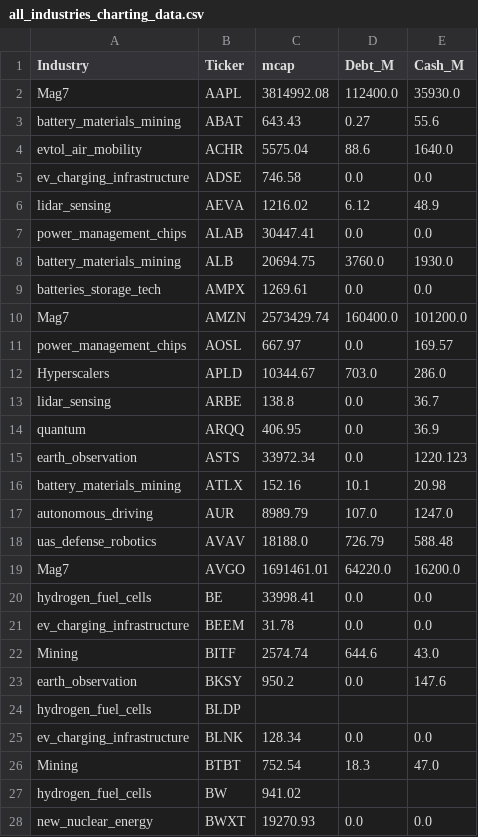
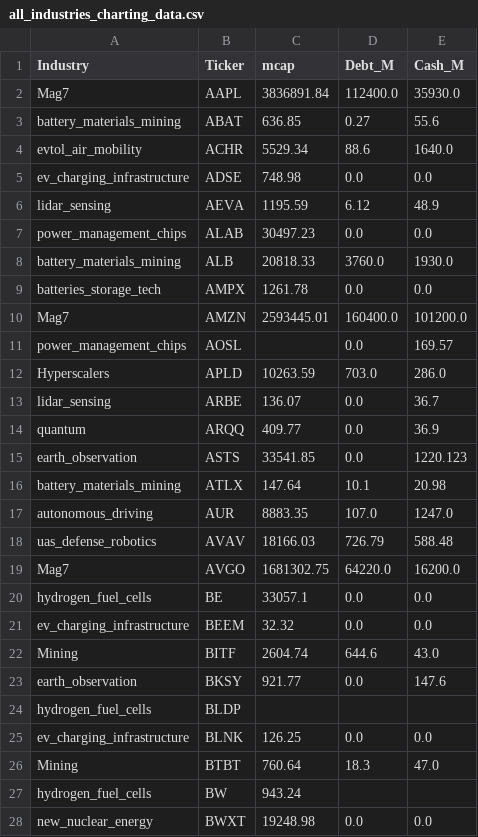
Before and after one commit to prasanna-ML-expert/jayind, a CSV file: all_industries_charting_data.csv, drawn as a sheet; only a part is shown; the diff covers the shown part only.

Commit message:
Update all_industries_charting_data.csv with data for peer comparison charts

```diff
--- a/all_industries_charting_data.csv
+++ b/all_industries_charting_data.csv
@@ -1,28 +1,28 @@
 Industry,Ticker,mcap,Debt_M,Cash_M
-Mag7,AAPL,3814992.08,112400.0,35930.0
-battery_materials_mining,ABAT,643.43,0.27,55.6
-evtol_air_mobility,ACHR,5575.04,88.6,1640.0
-ev_charging_infrastructure,ADSE,746.58,0.0,0.0
-lidar_sensing,AEVA,1216.02,6.12,48.9
-power_management_chips,ALAB,30447.41,0.0,0.0
-battery_materials_mining,ALB,20694.75,3760.0,1930.0
-batteries_storage_tech,AMPX,1269.61,0.0,0.0
-Mag7,AMZN,2573429.74,160400.0,101200.0
-power_management_chips,AOSL,667.97,0.0,169.57
-Hyperscalers,APLD,10344.67,703.0,286.0
-lidar_sensing,ARBE,138.8,0.0,36.7
-quantum,ARQQ,406.95,0.0,36.9
-earth_observation,ASTS,33972.34,0.0,1220.123
-battery_materials_mining,ATLX,152.16,10.1,20.98
-autonomous_driving,AUR,8989.79,107.0,1247.0
-uas_defense_robotics,AVAV,18188.0,726.79,588.48
-Mag7,AVGO,1691461.01,64220.0,16200.0
-hydrogen_fuel_cells,BE,33998.41,0.0,0.0
-ev_charging_infrastructure,BEEM,31.78,0.0,0.0
-Mining,BITF,2574.74,644.6,43.0
-earth_observation,BKSY,950.2,0.0,147.6
+Mag7,AAPL,3836891.84,112400.0,35930.0
+battery_materials_mining,ABAT,636.85,0.27,55.6
+evtol_air_mobility,ACHR,5529.34,88.6,1640.0
+ev_charging_infrastructure,ADSE,748.98,0.0,0.0
+lidar_sensing,AEVA,1195.59,6.12,48.9
+power_management_chips,ALAB,30497.23,0.0,0.0
+battery_materials_mining,ALB,20818.33,3760.0,1930.0
+batteries_storage_tech,AMPX,1261.78,0.0,0.0
+Mag7,AMZN,2593445.01,160400.0,101200.0
+power_management_chips,AOSL,,0.0,169.57
+Hyperscalers,APLD,10263.59,703.0,286.0
+lidar_sensing,ARBE,136.07,0.0,36.7
+quantum,ARQQ,409.77,0.0,36.9
+earth_observation,ASTS,33541.85,0.0,1220.123
+battery_materials_mining,ATLX,147.64,10.1,20.98
+autonomous_driving,AUR,8883.35,107.0,1247.0
+uas_defense_robotics,AVAV,18166.03,726.79,588.48
+Mag7,AVGO,1681302.75,64220.0,16200.0
+hydrogen_fuel_cells,BE,33057.1,0.0,0.0
+ev_charging_infrastructure,BEEM,32.32,0.0,0.0
+Mining,BITF,2604.74,644.6,43.0
+earth_observation,BKSY,921.77,0.0,147.6
 hydrogen_fuel_cells,BLDP,,,
-ev_charging_infrastructure,BLNK,128.34,0.0,0.0
-Mining,BTBT,752.54,18.3,47.0
-hydrogen_fuel_cells,BW,941.02,,
-new_nuclear_energy,BWXT,19270.93,0.0,0.0
+ev_charging_infrastructure,BLNK,126.25,0.0,0.0
+Mining,BTBT,760.64,18.3,47.0
+hydrogen_fuel_cells,BW,943.24,,
+new_nuclear_energy,BWXT,19248.98,0.0,0.0
```
Also changed, not shown: 102 edited cells elsewhere in this file.
